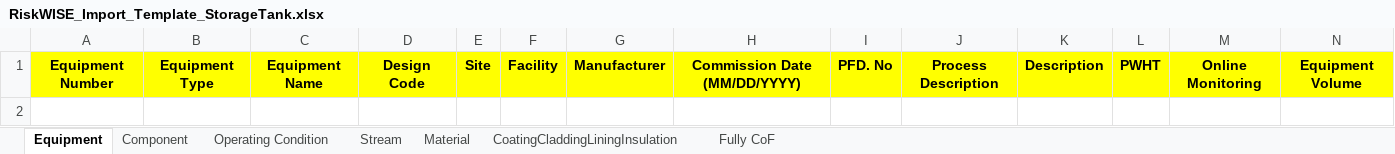
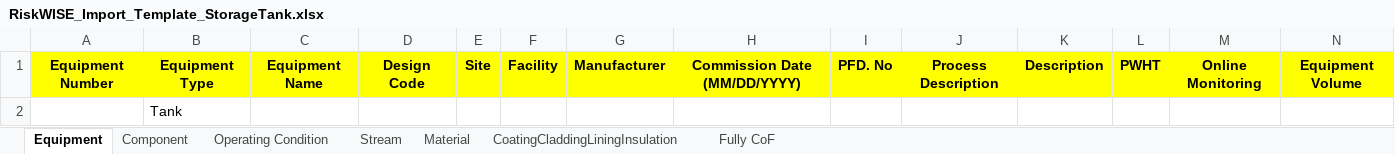
Before and after one commit to nvdatk61/Excel, an Excel workbook: RiskWISE_Import_Template_StorageTank.xlsx, sheet Equipment, drawn as a sheet; only a part is shown; values as stored, in another font and other column widths than the file's, no borders; rows hold the shown columns only; the diff names each change by its address in the sheet, - before the commit and + after, or states it on an @@ line.

```diff
--- a/RiskWISE_Import_Template_StorageTank.xlsx (sheet Equipment)
+++ b/RiskWISE_Import_Template_StorageTank.xlsx (sheet Equipment)
+row 2:  | Tank
```
Also changed, not shown: RiskWISE_Import_Template_ProcessPlant.xlsx.
